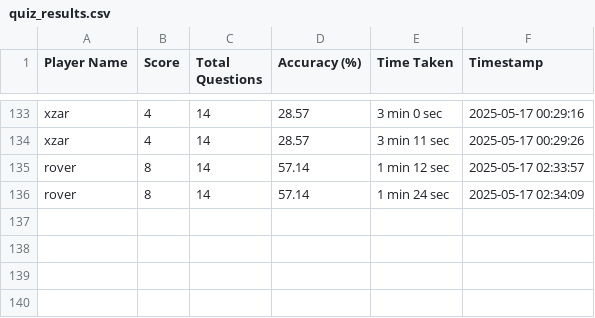
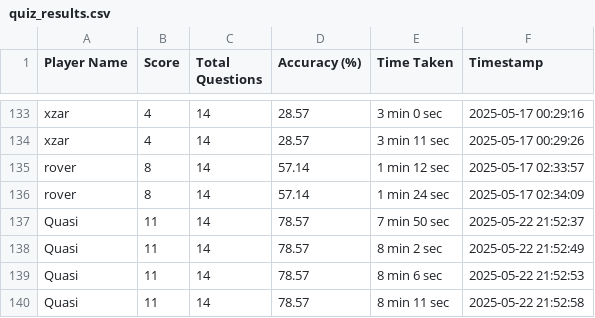
Before and after one commit to Chydi3/streamlit-url-analysis, a CSV file: quiz_results.csv, drawn as a sheet; only a part is shown, gaps mark what is left out; the diff names each change by its address in the sheet, - before the commit and + after, or states it on an @@ line.

```diff
--- a/quiz_results.csv
+++ b/quiz_results.csv
+row 137: Quasi | 11 | 14 | 78.57 | 7 min 50 sec | 2025-05-22 21:52:37
+row 138: Quasi | 11 | 14 | 78.57 | 8 min 2 sec | 2025-05-22 21:52:49
+row 139: Quasi | 11 | 14 | 78.57 | 8 min 6 sec | 2025-05-22 21:52:53
+row 140: Quasi | 11 | 14 | 78.57 | 8 min 11 sec | 2025-05-22 21:52:58
```
Also changed, not shown: learn_logs.csv.
